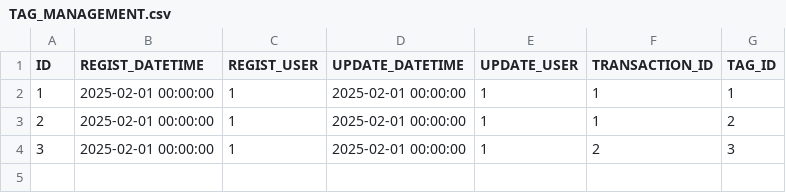
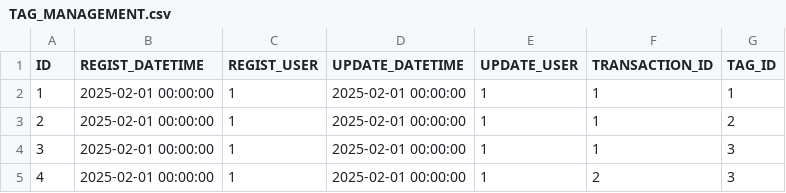
Before and after one commit to ProGTST/LifePlanApp, a CSV file: public/data/TAG_MANAGEMENT.csv, drawn as a sheet.

```diff
--- a/public/data/TAG_MANAGEMENT.csv
+++ b/public/data/TAG_MANAGEMENT.csv
@@ -3,2 +3,3 @@ ID,REGIST_DATETIME,REGIST_USER,UPDATE_DATETIME,UPDATE_USER,TRANSACTION_ID,TAG_ID
 2,2025-02-01 00:00:00,1,2025-02-01 00:00:00,1,1,2
-3,2025-02-01 00:00:00,1,2025-02-01 00:00:00,1,2,3
+3,2025-02-01 00:00:00,1,2025-02-01 00:00:00,1,1,3
+4,2025-02-01 00:00:00,1,2025-02-01 00:00:00,1,2,3
```
Also changed, not shown: 4 other files.
